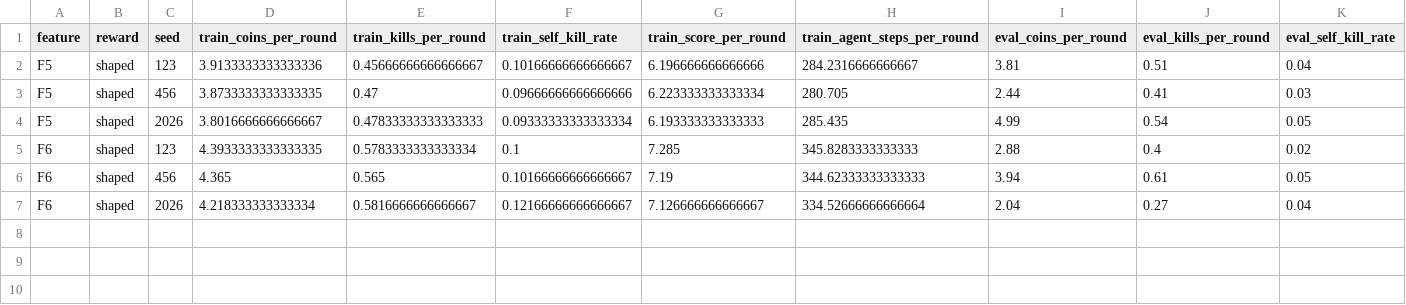
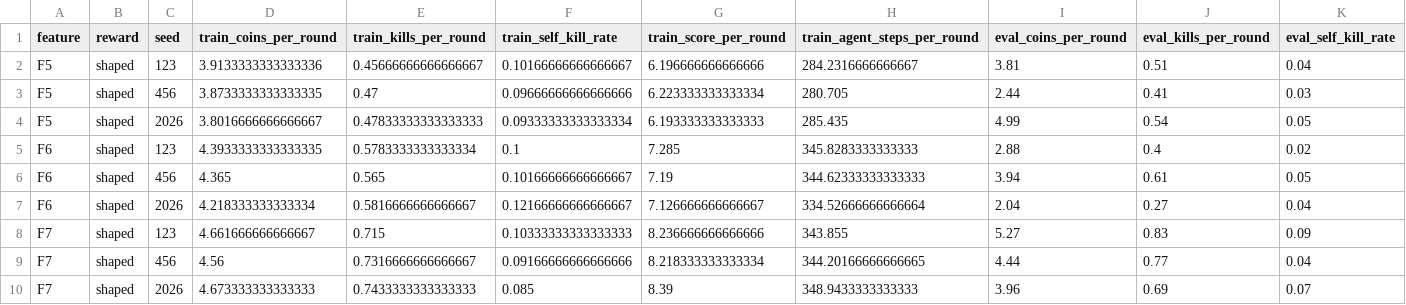
Before and after one commit to sy-grace/mle-bomberman-rl, a CSV file: docs/experiments/task3_sarsa_lambda_runs.csv, drawn as a sheet; only a part is shown; rows hold the shown columns only; the diff names each change by its address in the sheet, - before the commit and + after, or states it on an @@ line.

```diff
--- a/docs/experiments/task3_sarsa_lambda_runs.csv
+++ b/docs/experiments/task3_sarsa_lambda_runs.csv
+row 8: F7 | shaped | 123 | 4.661666666666667 | 0.715 | 0.10333333333333333 | 8.236666666666666 | 343.855 | 5.27 | 0.83 | 0.09
+row 9: F7 | shaped | 456 | 4.56 | 0.7316666666666667 | 0.09166666666666666 | 8.218333333333334 | 344.20166666666665 | 4.44 | 0.77 | 0.04
+row 10: F7 | shaped | 2026 | 4.673333333333333 | 0.7433333333333333 | 0.085 | 8.39 | 348.9433333333333 | 3.96 | 0.69 | 0.07
```
Also changed, not shown: docs/experiments/task3_sarsa_lambda_summary.csv.
